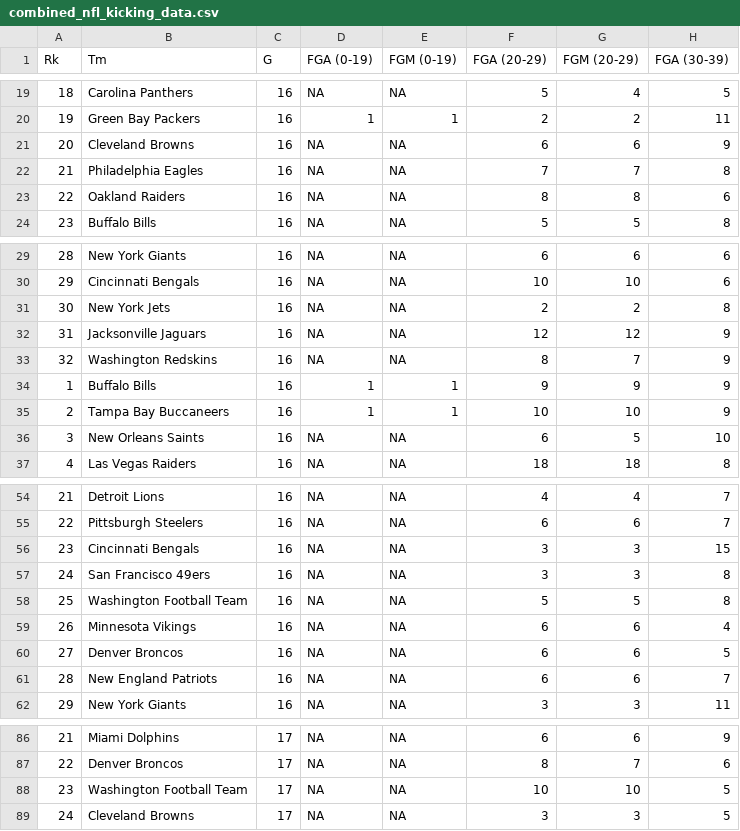
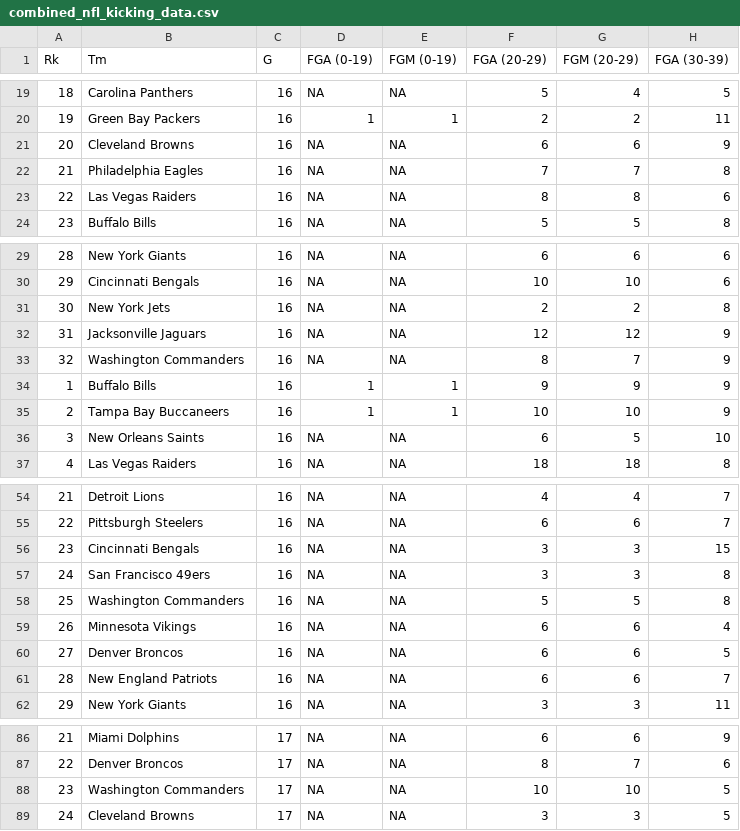
Before and after one commit to wchamby/DSE511HW6, a CSV file: combined_nfl_kicking_data.csv, drawn as a sheet; only a part is shown, gaps mark what is left out; the diff names each change by its address in the sheet, - before the commit and + after, or states it on an @@ line.

Commit message:
DATASET

```diff
--- a/combined_nfl_kicking_data.csv
+++ b/combined_nfl_kicking_data.csv
-B23 (Tm): Oakland Raiders
+B23 (Tm): Las Vegas Raiders
-B33 (Tm): Washington Redskins
+B33 (Tm): Washington Commanders
-B58 (Tm): Washington Football Team
+B58 (Tm): Washington Commanders
-B88 (Tm): Washington Football Team
+B88 (Tm): Washington Commanders
```
